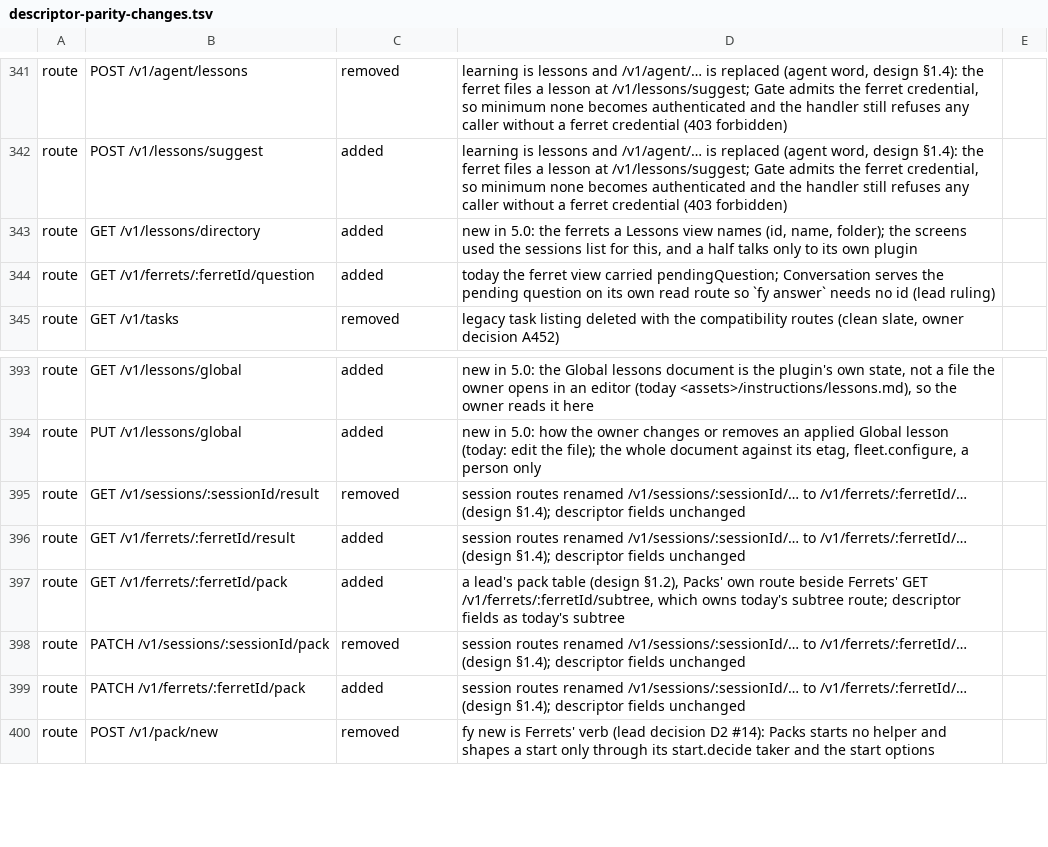
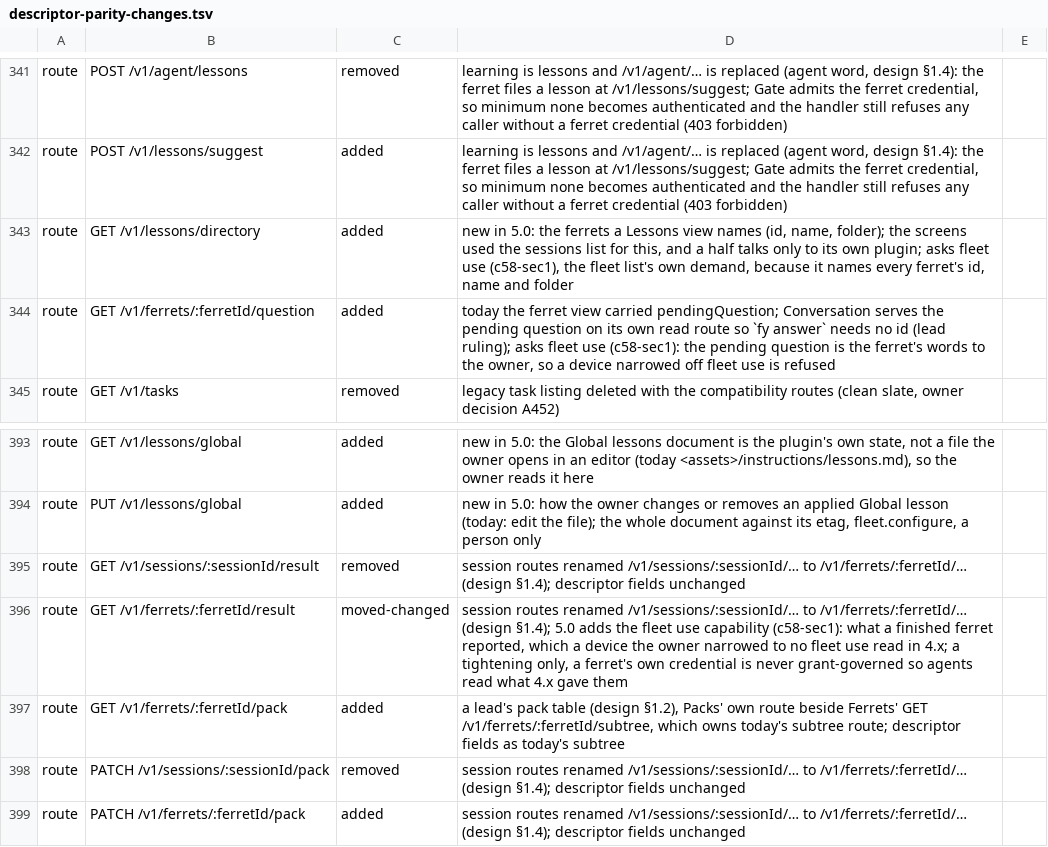
Before and after one commit to kirinnee/ferretry, a TSV file: scripts/validate/descriptor-parity-changes.tsv, drawn as a sheet; only a part is shown, gaps mark what is left out; the shorter side is filled out with more unchanged rows; the diff covers the shown part only.

Commit message:
fix(ferrets): ask fleet.use for the transcript, question, result and lessons-directory reads
A device narrowed off fleet.use still read a ferret's logs, messages, question, send ledger, queue, handoffs, images,
attachments and result, and the lessons directory (every ferret's id, name and folder). Each now declares the same
fleet.use demand the ferret record reads carry. A ferret's own credential stays ungoverned (v4); loopback admin and
full / --limited devices are admitted.

```diff
--- a/scripts/validate/descriptor-parity-changes.tsv
+++ b/scripts/validate/descriptor-parity-changes.tsv
@@ -342,4 +342,4 @@ route	POST /v1/agent/lessons	removed	learning is lessons and /v1/agent/… is re
 route	POST /v1/lessons/suggest	added	learning is lessons and /v1/agent/… is replaced (agent word, design §1.4): the ferret files a lesson at /v1/lessons/suggest; Gate admits the ferret credential, so minimum none becomes authenticated and the handler still refuses any caller without a ferret credential (403 forbidden)
-route	GET /v1/lessons/directory	added	new in 5.0: the ferrets a Lessons view names (id, name, folder); the screens used the sessions list for this, and a half talks only to its own plugin
-route	GET /v1/ferrets/:ferretId/question	added	today the ferret view carried pendingQuestion; Conversation serves the pending question on its own read route so `fy answer` needs no id (lead ruling)
+route	GET /v1/lessons/directory	added	new in 5.0: the ferrets a Lessons view names (id, name, folder); the screens used the sessions list for this, and a half talks only to its own plugin; asks fleet use (c58-sec1), the fleet list's own demand, because it names every ferret's id, name and folder
+route	GET /v1/ferrets/:ferretId/question	added	today the ferret view carried pendingQuestion; Conversation serves the pending question on its own read route so `fy answer` needs no id (lead ruling); asks fleet use (c58-sec1): the pending question is the ferret's words to the owner, so a device narrowed off fleet use is refused
 route	GET /v1/tasks	removed	legacy task listing deleted with the compatibility routes (clean slate, owner decision A452)
@@ -395,3 +395,3 @@ route	PUT /v1/lessons/global	added	new in 5.0: how the owner changes or removes
 route	GET /v1/sessions/:sessionId/result	removed	session routes renamed /v1/sessions/:sessionId/… to /v1/ferrets/:ferretId/… (design §1.4); descriptor fields unchanged
-route	GET /v1/ferrets/:ferretId/result	added	session routes renamed /v1/sessions/:sessionId/… to /v1/ferrets/:ferretId/… (design §1.4); descriptor fields unchanged
+route	GET /v1/ferrets/:ferretId/result	moved-changed	session routes renamed /v1/sessions/:sessionId/… to /v1/ferrets/:ferretId/… (design §1.4); 5.0 adds the fleet use capability (c58-sec1): what a finished ferret reported, which a device the owner narrowed to no fleet use read in 4.x; a tightening only, a ferret's own credential is never grant-governed so agents read what 4.x gave them
 route	GET /v1/ferrets/:ferretId/pack	added	a lead's pack table (design §1.2), Packs' own route beside Ferrets' GET /v1/ferrets/:ferretId/subtree, which owns today's subtree route; descriptor fields as today's subtree
```
Also changed, not shown: 20 edited cells elsewhere in this file, 5 other files.
